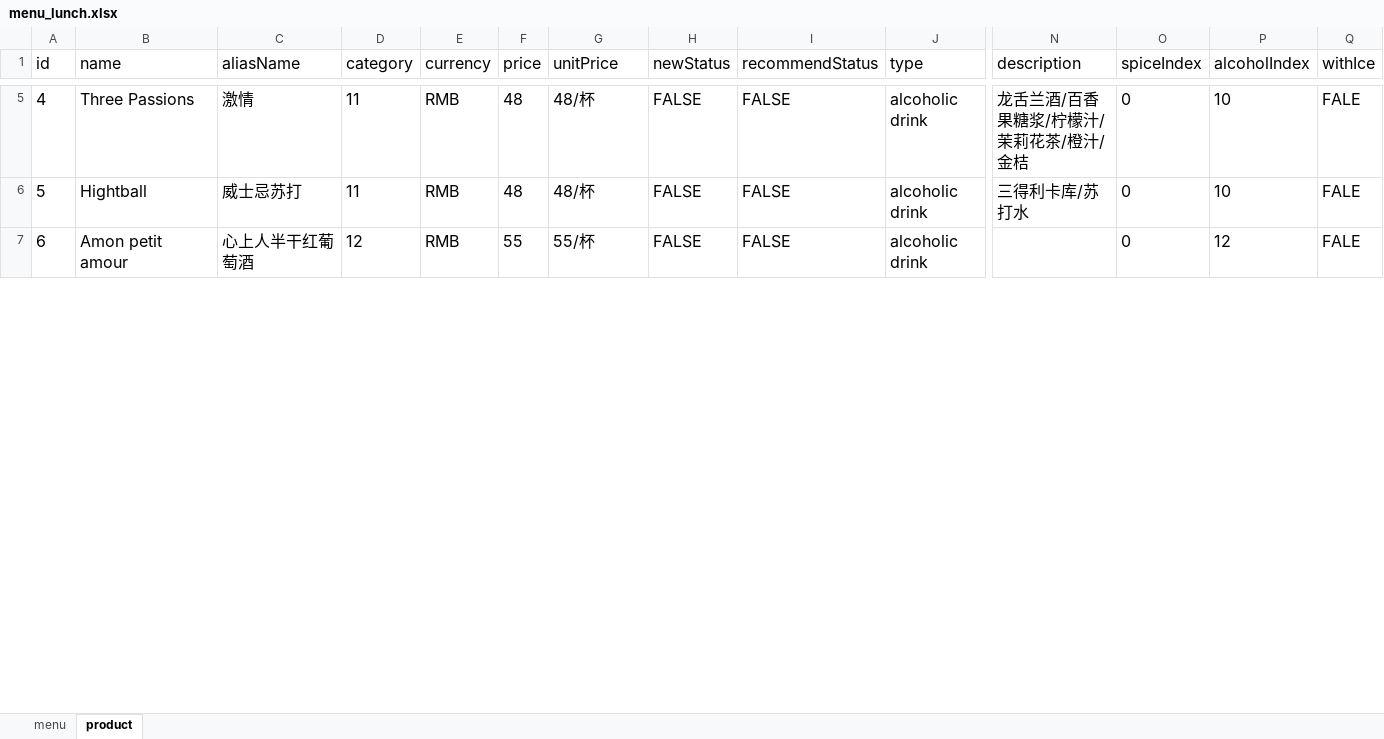
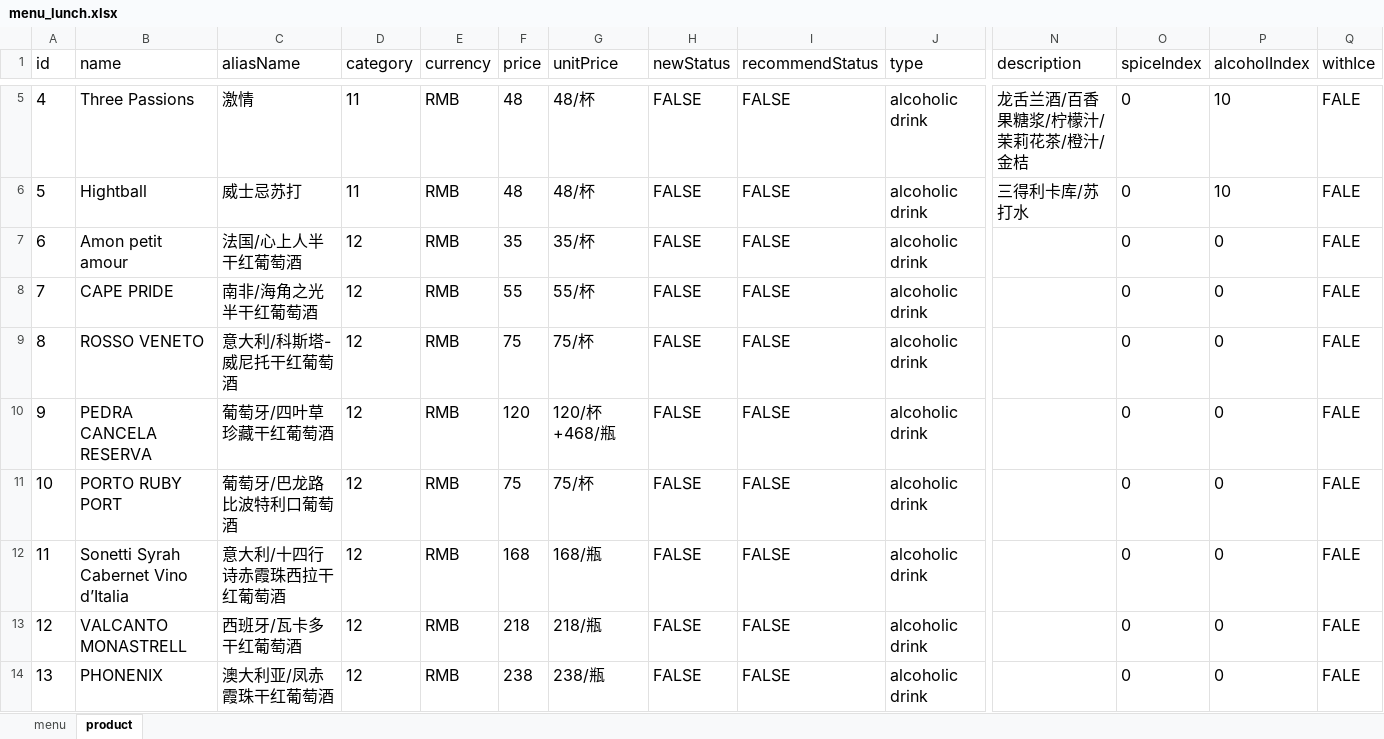
Before and after one commit to rootinn123/rootinn123.github.io, an Excel workbook: data/menu_lunch.xlsx, sheet product, drawn as a sheet; only a part is shown, gaps mark what is left out; values as stored, in another font and other column widths than the file's, no borders; rows hold the shown columns only; the diff covers the shown part only; the diff names each change by its address in the sheet, - before the commit and + after, or states it on an @@ line.

```diff
--- a/data/menu_lunch.xlsx (sheet product)
+++ b/data/menu_lunch.xlsx (sheet product)
-C7 (aliasName): 心上人半干红葡萄酒
+C7 (aliasName): 法国/心上人半干红葡萄酒
-F7 (price): 55
+F7 (price): 35
-G7 (unitPrice): 55/杯
+G7 (unitPrice): 35/杯
-P7 (alcoholIndex): 12
+P7 (alcoholIndex): 0
+row 8: 7 | CAPE PRIDE | 南非/海角之光半干红葡萄酒 | 12 | RMB | 55 | 55/杯 | FALSE | FALSE | alcoholic drink |  | 0 | 0 | FALE
+row 9: 8 | ROSSO VENETO | 意大利/科斯塔-威尼托干红葡萄酒 | 12 | RMB | 75 | 75/杯 | FALSE | FALSE | alcoholic drink |  | 0 | 0 | FALE
+row 10: 9 | PEDRA CANCELA RESERVA | 葡萄牙/四叶草珍藏干红葡萄酒 | 12 | RMB | 120 | 120/杯+468/瓶 | FALSE | FALSE | alcoholic drink |  | 0 | 0 | FALE
+row 11: 10 | PORTO RUBY PORT | 葡萄牙/巴龙路比波特利口葡萄酒 | 12 | RMB | 75 | 75/杯 | FALSE | FALSE | alcoholic drink |  | 0 | 0 | FALE
+row 12: 11 | Sonetti Syrah Cabernet Vino d’Italia | 意大利/十四行诗赤霞珠西拉干红葡萄酒 | 12 | RMB | 168 | 168/瓶 | FALSE | FALSE | alcoholic drink |  | 0 | 0 | FALE
+row 13: 12 | VALCANTO MONASTRELL | 西班牙/瓦卡多干红葡萄酒 | 12 | RMB | 218 | 218/瓶 | FALSE | FALSE | alcoholic drink |  | 0 | 0 | FALE
+row 14: 13 | PHONENIX | 澳大利亚/凤赤霞珠干红葡萄酒 | 12 | RMB | 238 | 238/瓶 | FALSE | FALSE | alcoholic drink |  | 0 | 0 | FALE
```
Also changed, not shown: 6 added rows, 33 edited cells and row numbers in column A elsewhere in this sheet, data/menu_bar_time.xlsx, data/menu_dinner.xlsx, 8 other files.
